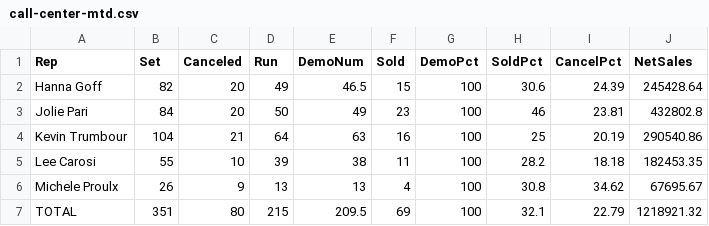
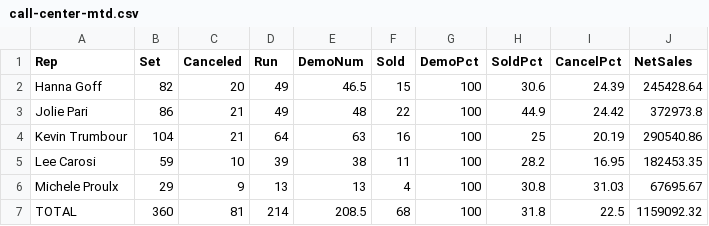
Before and after one commit to SeanSenno/rebath-call-center-dashboard, a CSV file: data/call-center-mtd.csv, drawn as a sheet.

Commit message:
Daily call center data update

```diff
--- a/data/call-center-mtd.csv
+++ b/data/call-center-mtd.csv
@@ -2,6 +2,6 @@ Rep,Set,Canceled,Run,DemoNum,Sold,DemoPct,SoldPct,CancelPct,NetSales
 Hanna Goff,82,20,49,46.5,15,100,30.6,24.39,245428.64
-Jolie Pari,84,20,50,49,23,100,46,23.81,432802.8
+Jolie Pari,86,21,49,48,22,100,44.9,24.42,372973.8
 Kevin Trumbour,104,21,64,63,16,100,25,20.19,290540.86
-Lee Carosi,55,10,39,38,11,100,28.2,18.18,182453.35
-Michele Proulx,26,9,13,13,4,100,30.8,34.62,67695.67
-TOTAL,351,80,215,209.5,69,100,32.1,22.79,1218921.32
+Lee Carosi,59,10,39,38,11,100,28.2,16.95,182453.35
+Michele Proulx,29,9,13,13,4,100,30.8,31.03,67695.67
+TOTAL,360,81,214,208.5,68,100,31.8,22.5,1159092.32
```
